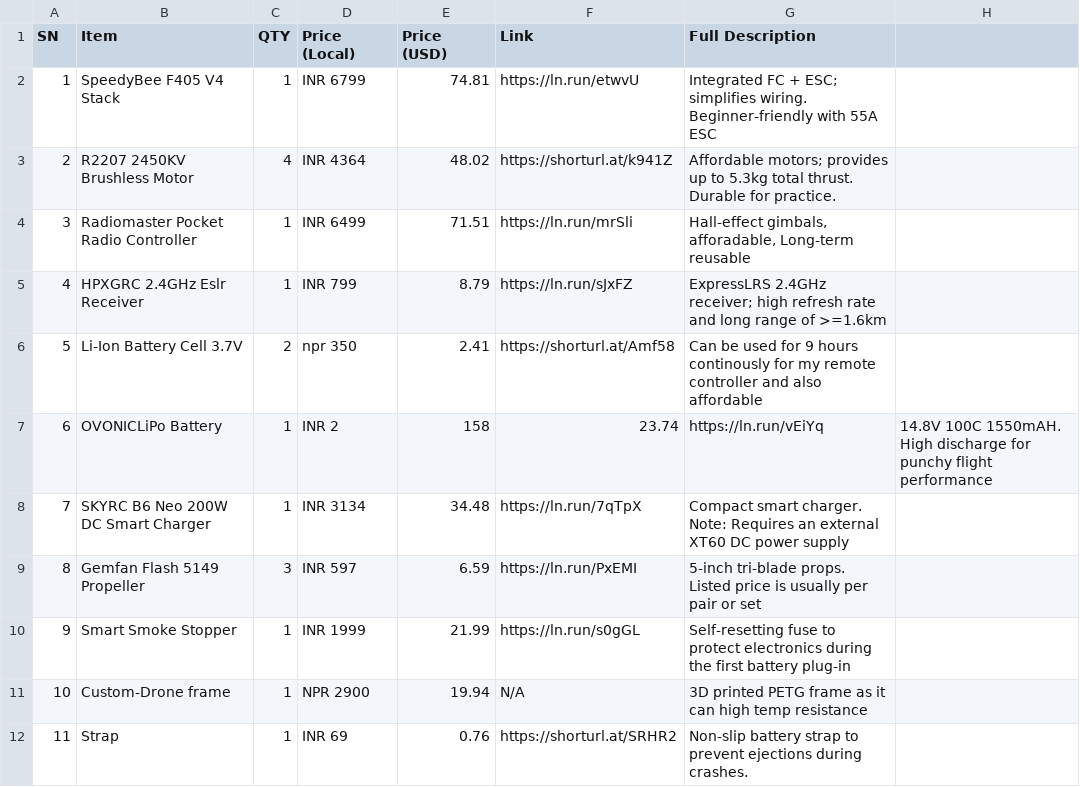
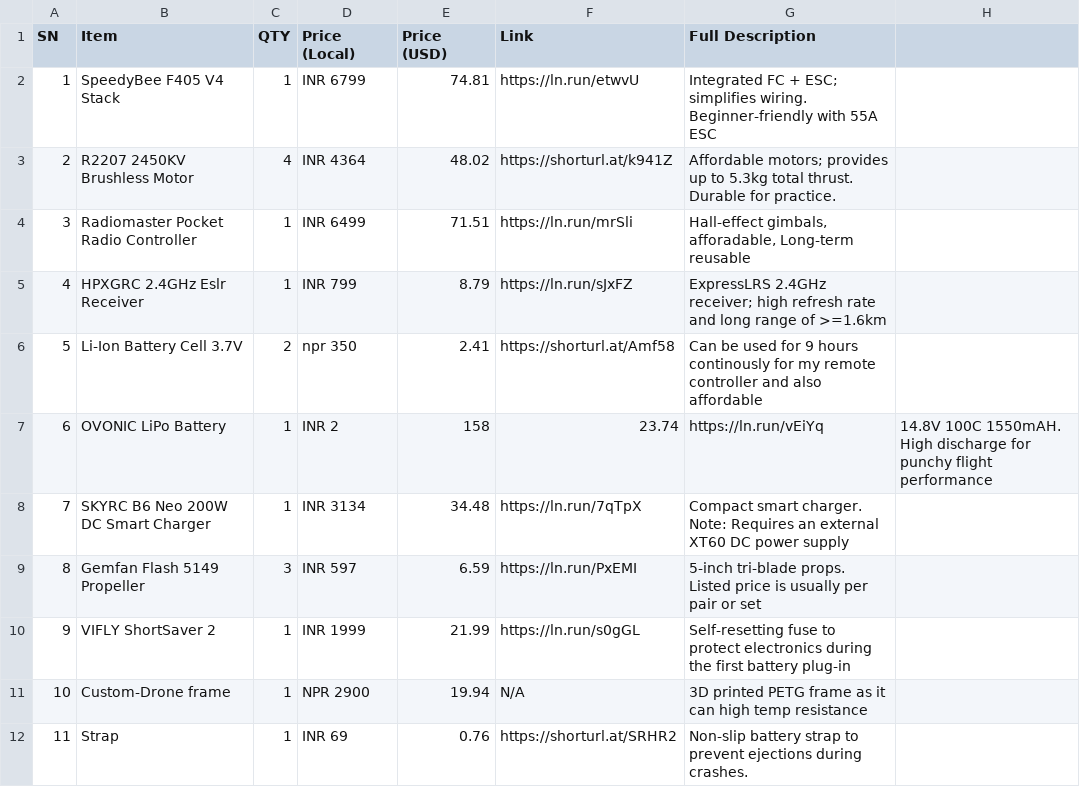
Before and after one commit to notsonerdysid/DRONE-BLUEPRINT, a CSV file: BILLS OF MATERIAL/BOM.csv, drawn as a sheet.

Commit message:
Update BOM.csv

```diff
--- a/BILLS OF MATERIAL/BOM.csv
+++ b/BILLS OF MATERIAL/BOM.csv
@@ -6,6 +6,6 @@ SN,Item,QTY,Price (Local),Price (USD),Link,Full Description
 5,Li-Ion Battery Cell 3.7V,2,npr 350, 2.41,https://shorturl.at/Amf58,"Can be used for 9 hours continously for my remote controller and also affordable"
-6,OVONICLiPo Battery,1,INR 2,158,23.74,https://ln.run/vEiYq,"14.8V 100C 1550mAH. High discharge for punchy flight performance"
+6,OVONIC LiPo Battery,1,INR 2,158,23.74,https://ln.run/vEiYq,"14.8V 100C 1550mAH. High discharge for punchy flight performance"
 7,SKYRC B6 Neo 200W DC Smart Charger,1,INR 3134,34.48,https://ln.run/7qTpX,"Compact smart charger. Note: Requires an external XT60 DC power supply"
 8,Gemfan Flash 5149 Propeller,3,INR 597,6.59,https://ln.run/PxEMI,"5-inch tri-blade props. Listed price is usually per pair or set"
-9,Smart Smoke Stopper,1,INR 1999,21.99,https://ln.run/s0gGL,"Self-resetting fuse to protect electronics during the first battery plug-in"
+9,VIFLY ShortSaver 2,1,INR 1999,21.99,https://ln.run/s0gGL,"Self-resetting fuse to protect electronics during the first battery plug-in"
 10,Custom-Drone frame,1,NPR 2900,19.94,N/A,"3D printed PETG frame as it can high temp resistance"
```
